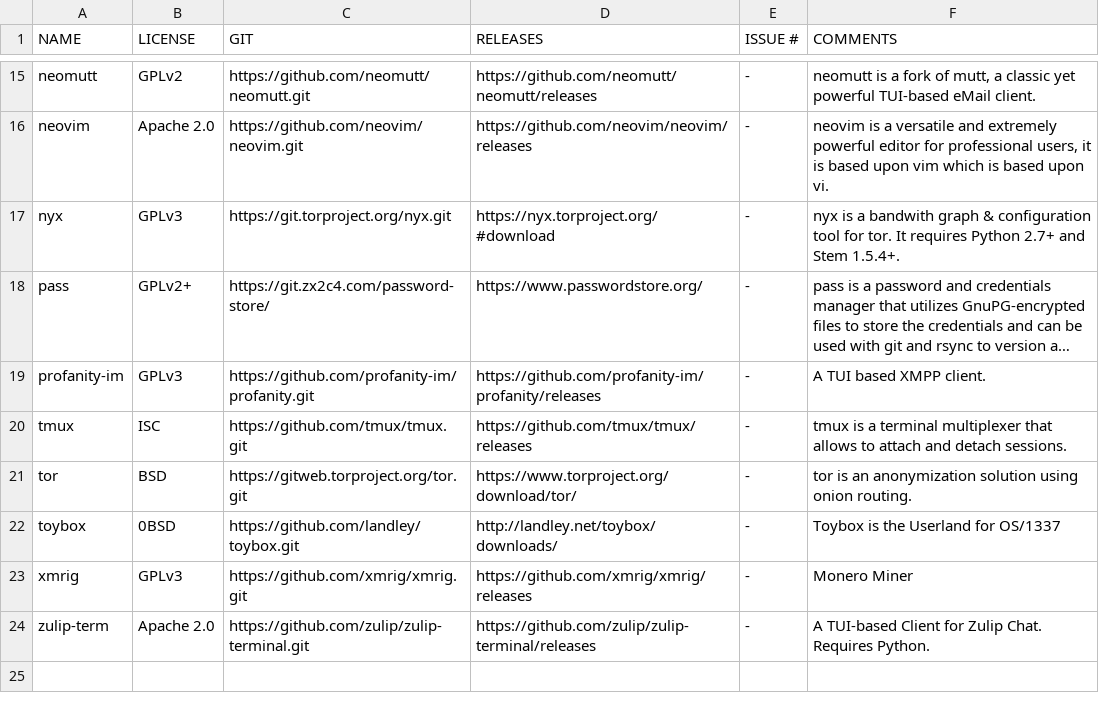
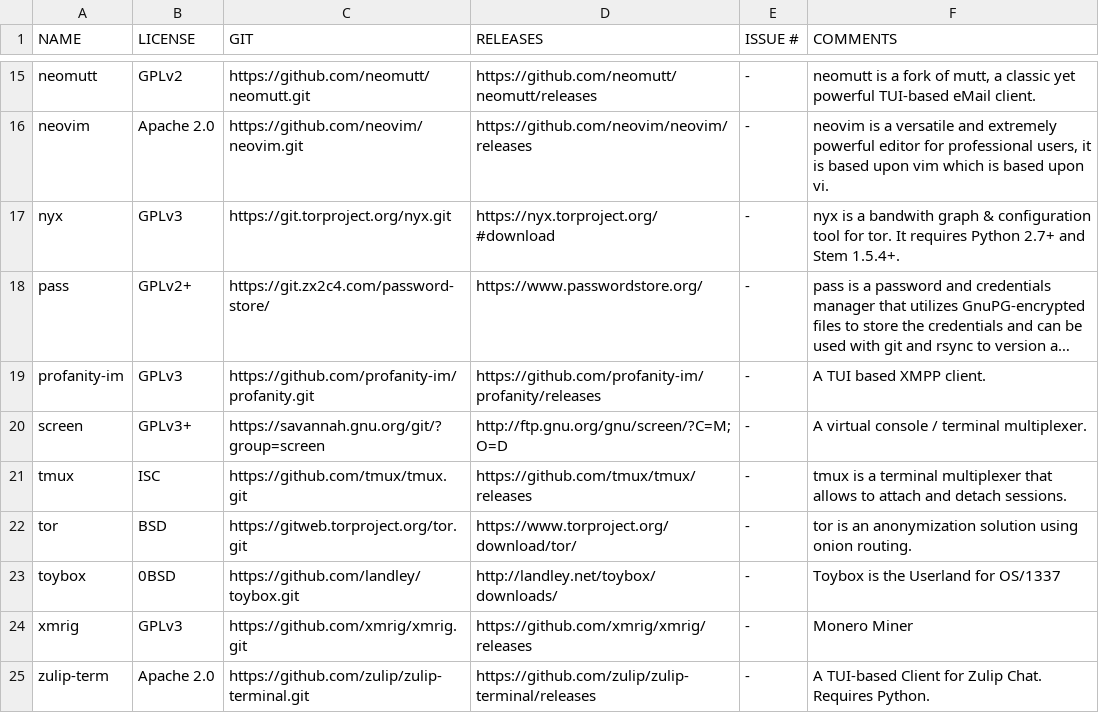
Before and after one commit to OS-1337/pkgs, a TSV file: docs/WISHLIST.tsv, drawn as a sheet; only a part is shown, gaps mark what is left out; long unchanged cells end in …; the diff names each change by its address in the sheet, - before the commit and + after, or states it on an @@ line.

Commit message:
adding screen to WISHLIST.tsv

```diff
--- a/docs/WISHLIST.tsv
+++ b/docs/WISHLIST.tsv
+row 20: screen | GPLv3+ | https://savannah.gnu.org/git/?group=screen | http://ftp.gnu.org/gnu/screen/?C=M;O=D | - | A virtual console / terminal multiplexer.
```
